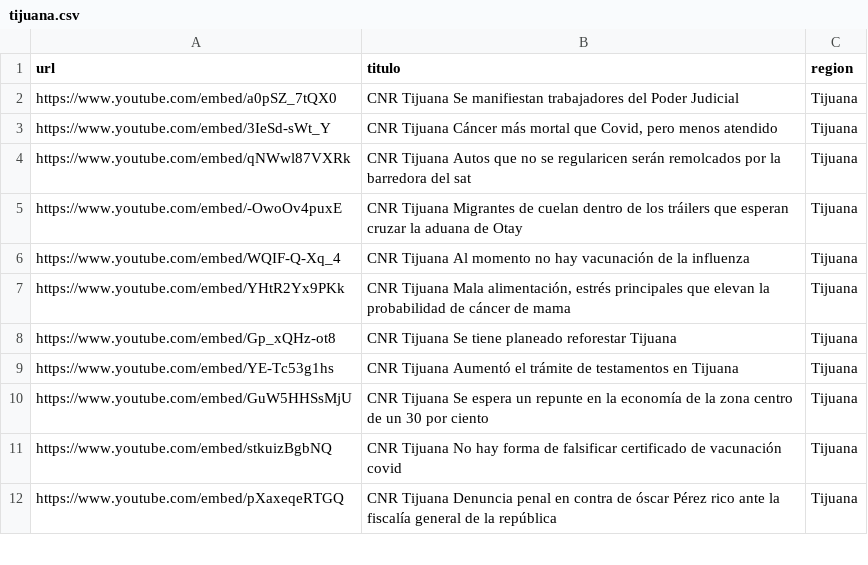
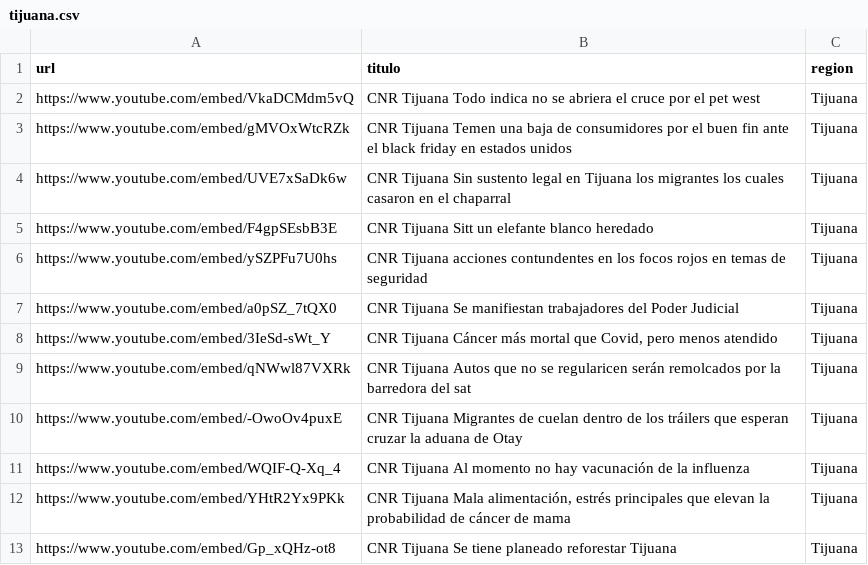
Before and after one commit to MauricioAlcala/cnr.tv, a CSV file: _data/tijuana.csv, drawn as a sheet; only a part is shown; the shorter side is filled out with more unchanged rows.

Commit message:
NOTAS OCTUBRE 21

```diff
--- a/_data/tijuana.csv
+++ b/_data/tijuana.csv
@@ -1,2 +1,7 @@
 url,titulo,region
+https://www.youtube.com/embed/VkaDCMdm5vQ,"CNR Tijuana Todo indica no se abriera el cruce por el pet west",Tijuana
+https://www.youtube.com/embed/gMVOxWtcRZk,"CNR Tijuana Temen una baja de consumidores por el buen fin ante el black friday en estados unidos",Tijuana
+https://www.youtube.com/embed/UVE7xSaDk6w,"CNR Tijuana Sin sustento legal en Tijuana los migrantes los cuales casaron en el chaparral",Tijuana
+https://www.youtube.com/embed/F4gpSEsbB3E,"CNR Tijuana Sitt un elefante blanco heredado",Tijuana
+https://www.youtube.com/embed/ySZPFu7U0hs,"CNR Tijuana acciones contundentes en los focos rojos en temas de seguridad",Tijuana
 https://www.youtube.com/embed/a0pSZ_7tQX0,"CNR Tijuana Se manifiestan trabajadores del Poder Judicial",Tijuana
```
